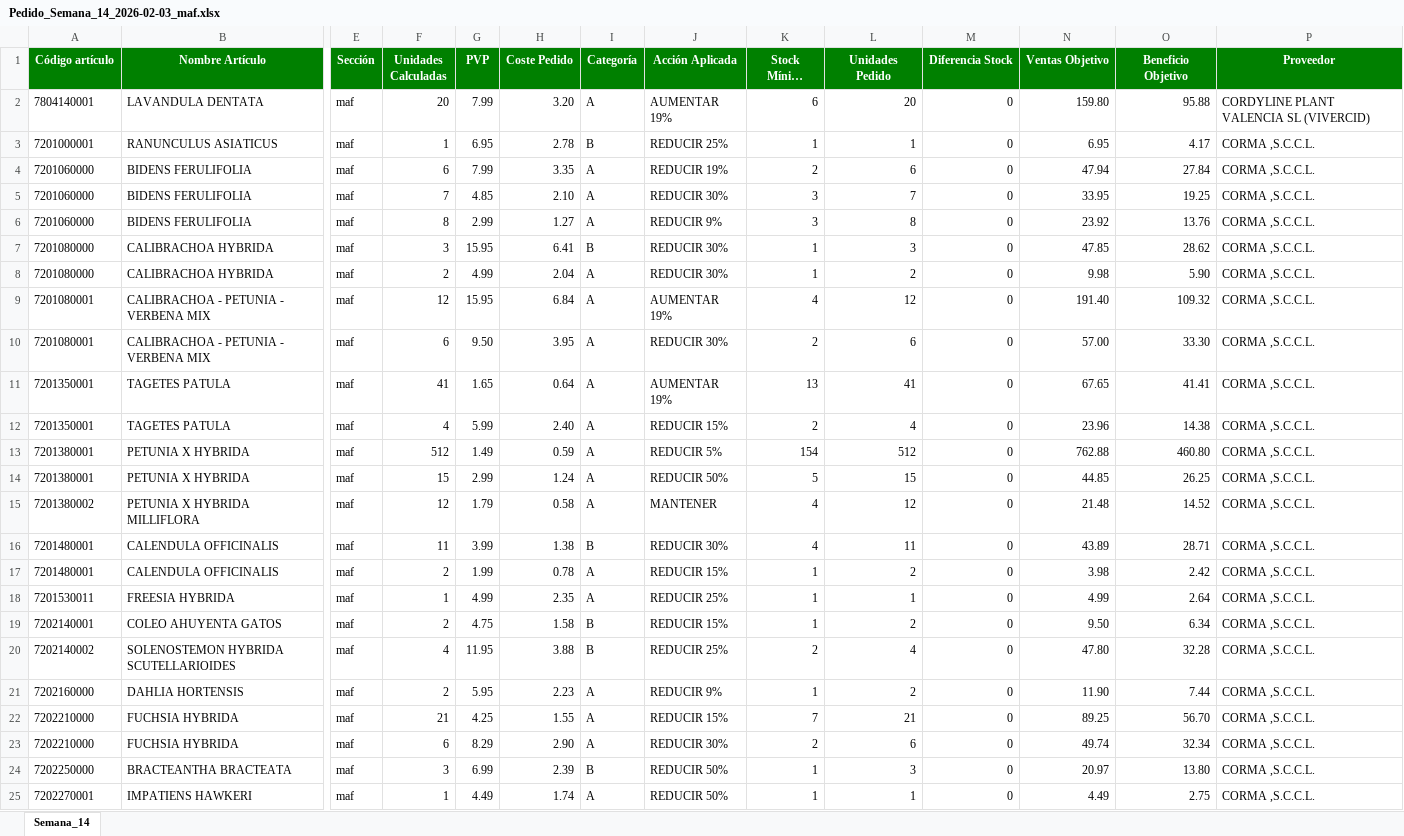
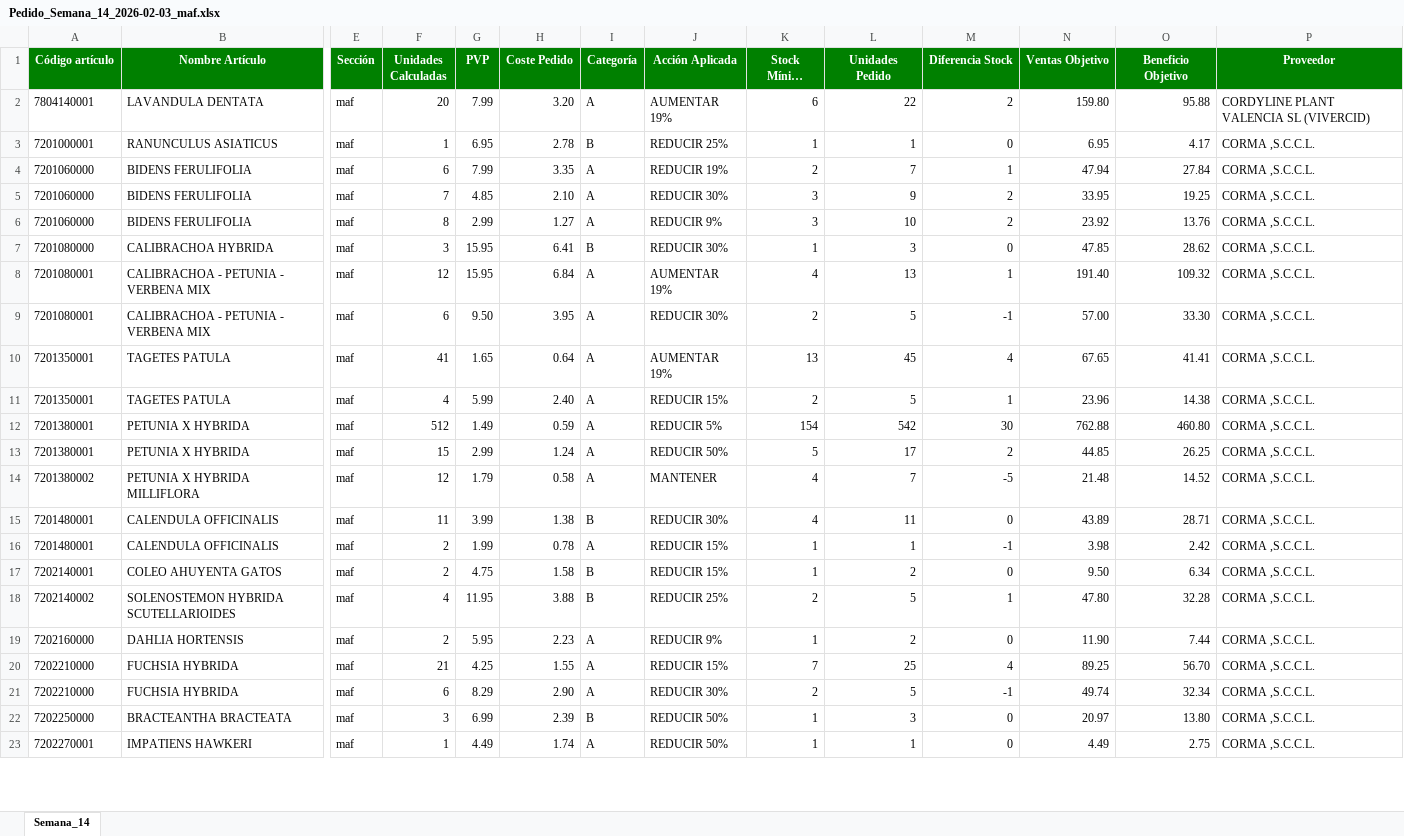
Before and after one commit to idalonso123/PROGRAMA_PEDIDOS, an Excel workbook: data/output/Pedido_Semana_14_2026-02-03_maf.xlsx, sheet Semana_14, drawn as a sheet; only a part is shown, gaps mark what is left out; long unchanged cells end in …; values as stored, in another font and other column widths than the file's, no borders; removed rows and columns are numbered as before the commit, all else as after; rows hold the shown columns only; the diff covers the shown part only; the diff names each change by its address in the sheet, - before the commit and + after, or states it on an @@ line.

```diff
--- a/data/output/Pedido_Semana_14_2026-02-03_maf.xlsx (sheet Semana_14)
+++ b/data/output/Pedido_Semana_14_2026-02-03_maf.xlsx (sheet Semana_14)
-L2 (Unidades Pedido): 20
+L2 (Unidades Pedido): 22
-M2 (Diferencia Stock): 0
+M2 (Diferencia Stock): 2
-L4 (Unidades Pedido): 6
+L4 (Unidades Pedido): 7
-M4 (Diferencia Stock): 0
+M4 (Diferencia Stock): 1
-L5 (Unidades Pedido): 7
+L5 (Unidades Pedido): 9
-M5:M6 (Diferencia Stock): 0
+M5:M6 (Diferencia Stock): 2
-L6 (Unidades Pedido): 8
+L6 (Unidades Pedido): 10
-row 8: 7201080000 | CALIBRACHOA HYBRIDA | maf | 2 | 4.99 | 2.04 | A | REDUCIR 30% | 1 | 2 | 0 | 9.98 | 5.90 | CORMA ,S.C.C.L.
-L8 (Unidades Pedido): 12
+L8 (Unidades Pedido): 13
-M8 (Diferencia Stock): 0
+M8 (Diferencia Stock): 1
-L9 (Unidades Pedido): 6
+L9 (Unidades Pedido): 5
-M9 (Diferencia Stock): 0
+M9 (Diferencia Stock): -1
-L10 (Unidades Pedido): 41
+L10 (Unidades Pedido): 45
-M10 (Diferencia Stock): 0
+M10 (Diferencia Stock): 4
-L11 (Unidades Pedido): 4
+L11 (Unidades Pedido): 5
-M11 (Diferencia Stock): 0
+M11 (Diferencia Stock): 1
-L12 (Unidades Pedido): 512
+L12 (Unidades Pedido): 542
-M12 (Diferencia Stock): 0
+M12 (Diferencia Stock): 30
-L13 (Unidades Pedido): 15
+L13 (Unidades Pedido): 17
-M13 (Diferencia Stock): 0
+M13 (Diferencia Stock): 2
-L14 (Unidades Pedido): 12
+L14 (Unidades Pedido): 7
-M14 (Diferencia Stock): 0
+M14 (Diferencia Stock): -5
-L16 (Unidades Pedido): 2
+L16 (Unidades Pedido): 1
-M16 (Diferencia Stock): 0
+M16 (Diferencia Stock): -1
-row 18: 7201530011 | FREESIA HYBRIDA | maf | 1 | 4.99 | 2.35 | A | REDUCIR 25% | 1 | 1 | 0 | 4.99 | 2.64 | CORMA ,S.C.C.L.
-L18 (Unidades Pedido): 4
+L18 (Unidades Pedido): 5
-M18 (Diferencia Stock): 0
+M18 (Diferencia Stock): 1
-L20 (Unidades Pedido): 21
+L20 (Unidades Pedido): 25
-M20 (Diferencia Stock): 0
+M20 (Diferencia Stock): 4
-L21 (Unidades Pedido): 6
+L21 (Unidades Pedido): 5
-M21 (Diferencia Stock): 0
+M21 (Diferencia Stock): -1
```
Also changed, not shown: 4 removed rows and 179 edited cells elsewhere in this sheet, data/output/Pedido_Semana_14_2026-02-03_deco_exterior.xlsx, data/output/Pedido_Semana_14_2026-02-03_fitos.xlsx, 13 other files.
